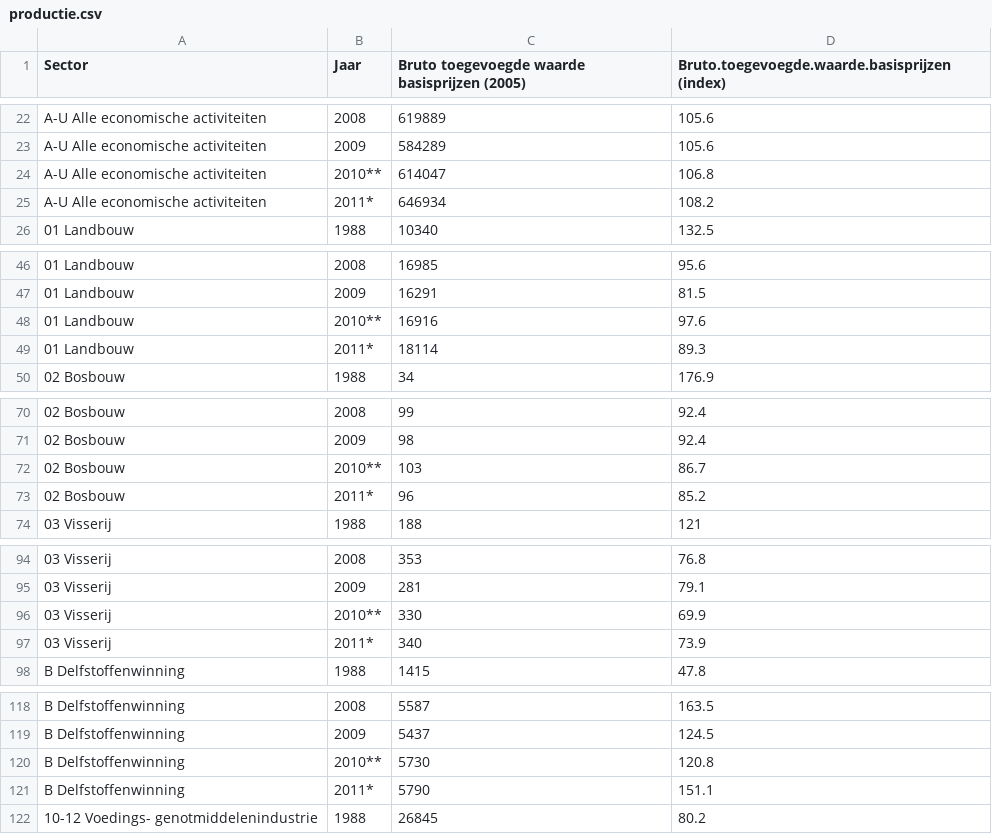
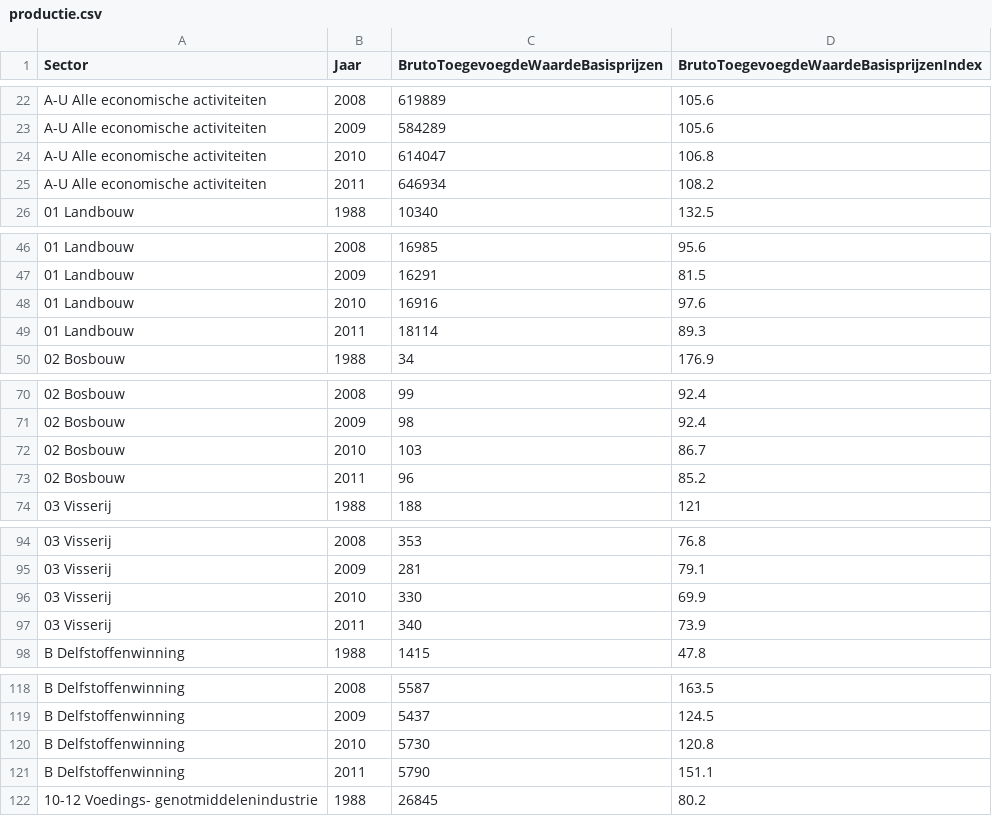
Before and after one commit to vsnijders/smp, a CSV file: rook/data/tables/productie.csv, drawn as a sheet; only a part is shown, gaps mark what is left out; the diff covers the shown part only; the diff names each change by its address in the sheet, - before the commit and + after, or states it on an @@ line.

Commit message:
Corrected errors/problems in data and meta of table productie

```diff
--- a/rook/data/tables/productie.csv
+++ b/rook/data/tables/productie.csv
-C1: Bruto toegevoegde waarde basisprijzen (2005)
+C1: BrutoToegevoegdeWaardeBasisprijzen
-D1: Bruto.toegevoegde.waarde.basisprijzen (index)
+D1: BrutoToegevoegdeWaardeBasisprijzenIndex
-B24 (Jaar): 2010**
+B24 (Jaar): 2010
-B25 (Jaar): 2011*
+B25 (Jaar): 2011
-B48 (Jaar): 2010**
+B48 (Jaar): 2010
-B49 (Jaar): 2011*
+B49 (Jaar): 2011
-B72 (Jaar): 2010**
+B72 (Jaar): 2010
-B73 (Jaar): 2011*
+B73 (Jaar): 2011
-B96 (Jaar): 2010**
+B96 (Jaar): 2010
-B97 (Jaar): 2011*
+B97 (Jaar): 2011
-B120 (Jaar): 2010**
+B120 (Jaar): 2010
-B121 (Jaar): 2011*
+B121 (Jaar): 2011
```
Also changed, not shown: 130 edited cells elsewhere in this file, 3 other files.
